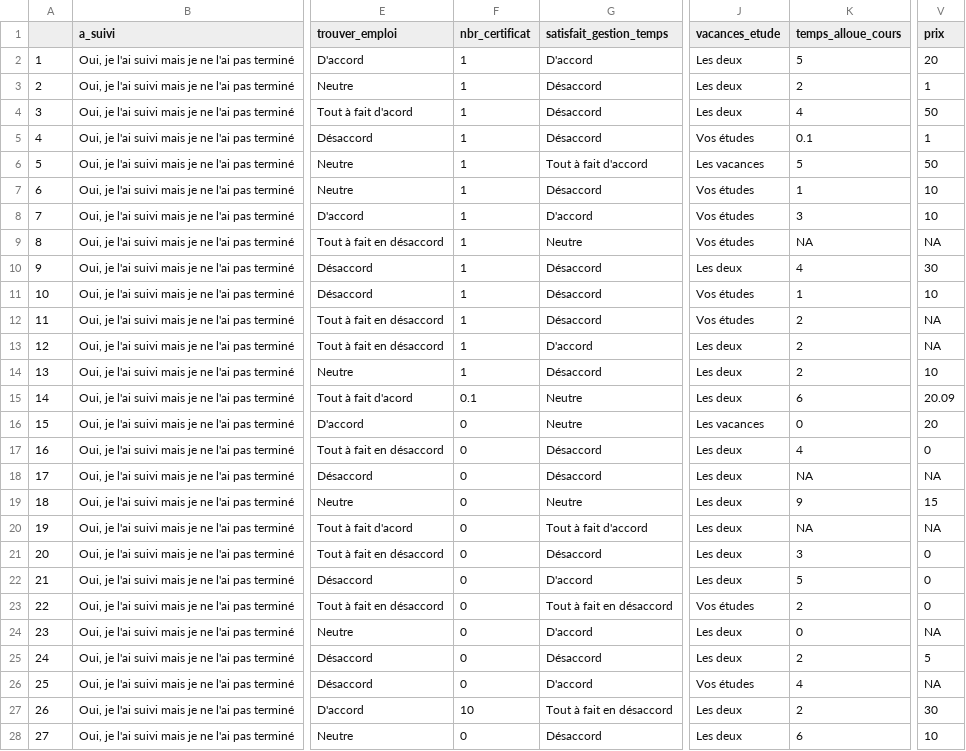
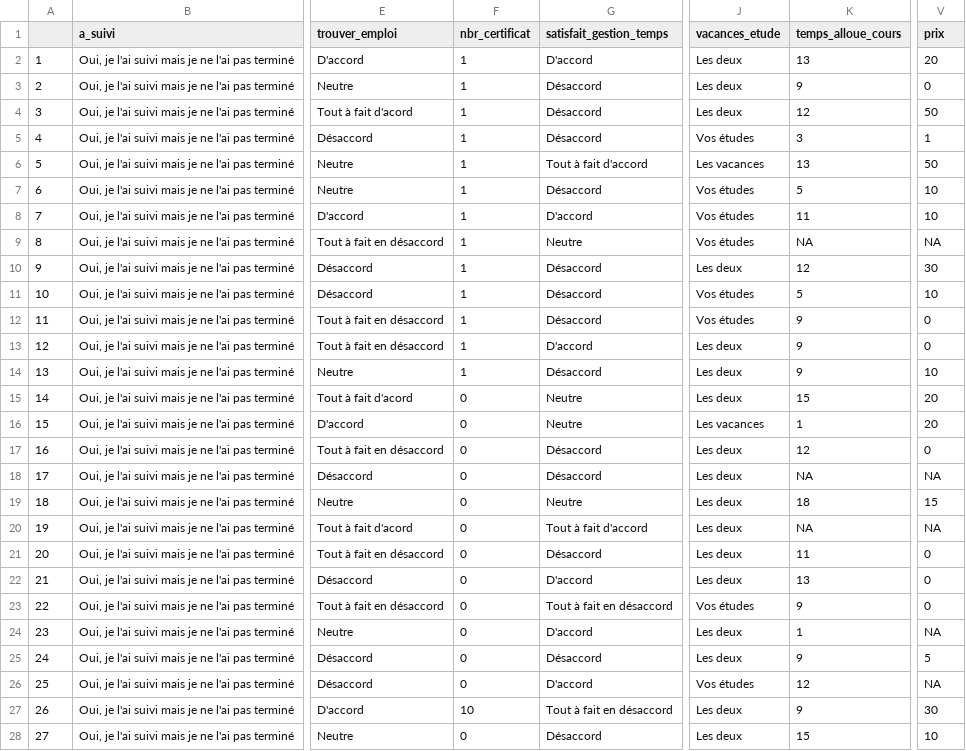
Before and after one commit to Louriz/statistical-analysis-of-a-survey, a CSV file: MOOC/data_non_termine.csv, drawn as a sheet; only a part is shown, gaps mark what is left out; the diff covers the shown part only; the diff names each change by its address in the sheet, - before the commit and + after, or states it on an @@ line.

```diff
--- a/MOOC/data_non_termine.csv
+++ b/MOOC/data_non_termine.csv
-K2 (temps_alloue_cours): 5
+K2 (temps_alloue_cours): 13
-K3 (temps_alloue_cours): 2
+K3 (temps_alloue_cours): 9
-V3 (prix): 1
+V3 (prix): 0
-K4 (temps_alloue_cours): 4
+K4 (temps_alloue_cours): 12
-K5 (temps_alloue_cours): 0.1
+K5 (temps_alloue_cours): 3
-K6 (temps_alloue_cours): 5
+K6 (temps_alloue_cours): 13
-K7 (temps_alloue_cours): 1
+K7 (temps_alloue_cours): 5
-K8 (temps_alloue_cours): 3
+K8 (temps_alloue_cours): 11
-K10 (temps_alloue_cours): 4
+K10 (temps_alloue_cours): 12
-K11 (temps_alloue_cours): 1
+K11 (temps_alloue_cours): 5
-K12:K14 (temps_alloue_cours): 2
+K12:K14 (temps_alloue_cours): 9
-V12:V13 (prix): NA
+V12:V13 (prix): 0
-F15 (nbr_certificat): 0.1
+F15 (nbr_certificat): 0
-K15 (temps_alloue_cours): 6
+K15 (temps_alloue_cours): 15
-V15 (prix): 20.09
+V15 (prix): 20
-K16 (temps_alloue_cours): 0
+K16 (temps_alloue_cours): 1
-K17 (temps_alloue_cours): 4
+K17 (temps_alloue_cours): 12
-K19 (temps_alloue_cours): 9
+K19 (temps_alloue_cours): 18
-K21 (temps_alloue_cours): 3
+K21 (temps_alloue_cours): 11
-K22 (temps_alloue_cours): 5
+K22 (temps_alloue_cours): 13
-K23 (temps_alloue_cours): 2
+K23 (temps_alloue_cours): 9
-K24 (temps_alloue_cours): 0
+K24 (temps_alloue_cours): 1
-K25 (temps_alloue_cours): 2
+K25 (temps_alloue_cours): 9
-K26 (temps_alloue_cours): 4
+K26 (temps_alloue_cours): 12
-K27 (temps_alloue_cours): 2
+K27 (temps_alloue_cours): 9
-K28 (temps_alloue_cours): 6
+K28 (temps_alloue_cours): 15
```
Also changed, not shown: 15 edited cells elsewhere in this file, MOOC/data_jamais.csv, MOOC/data_suivi.csv, 1 other file.
